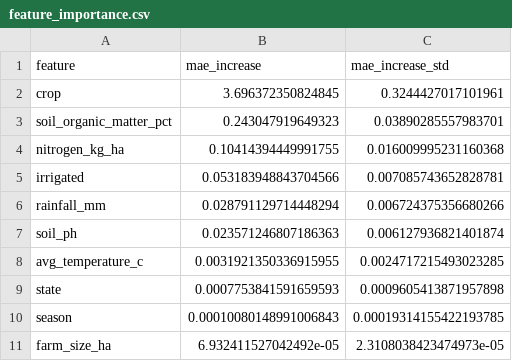
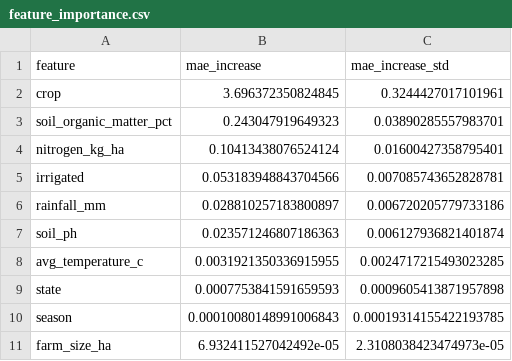
Before and after one commit to 4peace1/Crop-Yield-Prediction, a CSV file: reports/feature_importance.csv, drawn as a sheet.

```diff
--- a/reports/feature_importance.csv
+++ b/reports/feature_importance.csv
@@ -3,5 +3,5 @@ crop,3.696372350824845,0.3244427017101961
 soil_organic_matter_pct,0.243047919649323,0.03890285557983701
-nitrogen_kg_ha,0.10414394449991755,0.016009995231160368
+nitrogen_kg_ha,0.10413438076524124,0.01600427358795401
 irrigated,0.053183948843704566,0.007085743652828781
-rainfall_mm,0.028791129714448294,0.006724375356680266
+rainfall_mm,0.028810257183800897,0.006720205779733186
 soil_ph,0.023571246807186363,0.006127936821401874
```
Also changed, not shown: data/crop_yield_prediction.csv, reports/model_comparison.csv, 5 other files.
